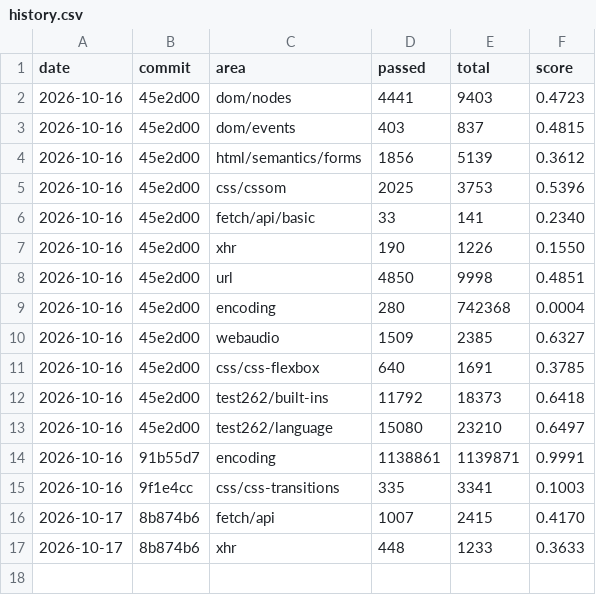
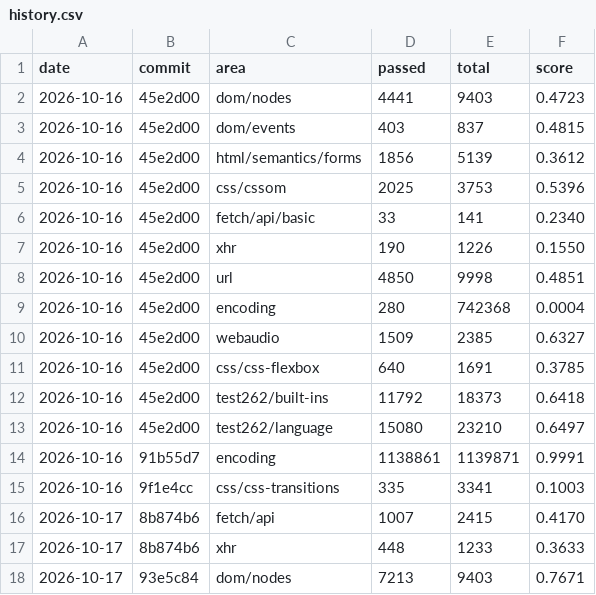
Before and after one commit to aye-lang/dweller, a CSV file: browser/tools/conformance/history.csv, drawn as a sheet; the diff names each change by its address in the sheet, - before the commit and + after, or states it on an @@ line.

```diff
--- a/browser/tools/conformance/history.csv
+++ b/browser/tools/conformance/history.csv
+row 18: 2026-10-17 | 93e5c84 | dom/nodes | 7213 | 9403 | 0.7671
```
Also changed, not shown: 13 other files.
